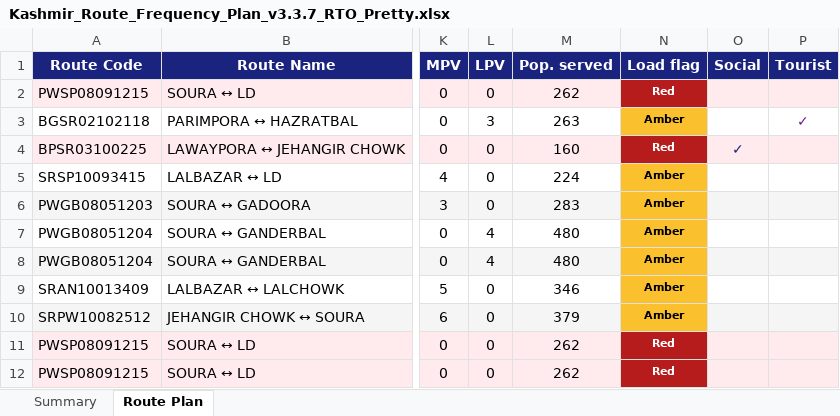
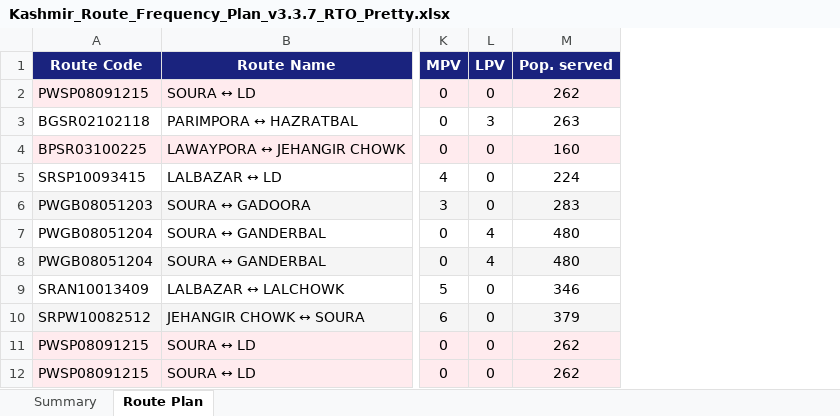
Before and after one commit to GrostesqueChip/bus-sathi-dashboard, an Excel workbook: public/route-rationalization-kashmir/Kashmir_Route_Frequency_Plan_v3.3.7_RTO_Pretty.xlsx, sheet Route Plan, drawn as a sheet; only a part is shown, gaps mark what is left out; values as stored, in another font and other column widths than the file's, no borders; the diff names each change by its address in the sheet, - before the commit and + after, or states it on an @@ line.

```diff
--- a/public/route-rationalization-kashmir/Kashmir_Route_Frequency_Plan_v3.3.7_RTO_Pretty.xlsx (sheet Route Plan)
+++ b/public/route-rationalization-kashmir/Kashmir_Route_Frequency_Plan_v3.3.7_RTO_Pretty.xlsx (sheet Route Plan)
-column N (Load flag), rows 2-12: Red | Amber | Red | Amber | Amber | Amber | Amber | Amber | Amber | Red | Red
-column O (Social), row 4: ✓
-column P (Tourist), row 3: ✓
```
Also changed, not shown: sheet Summary.
